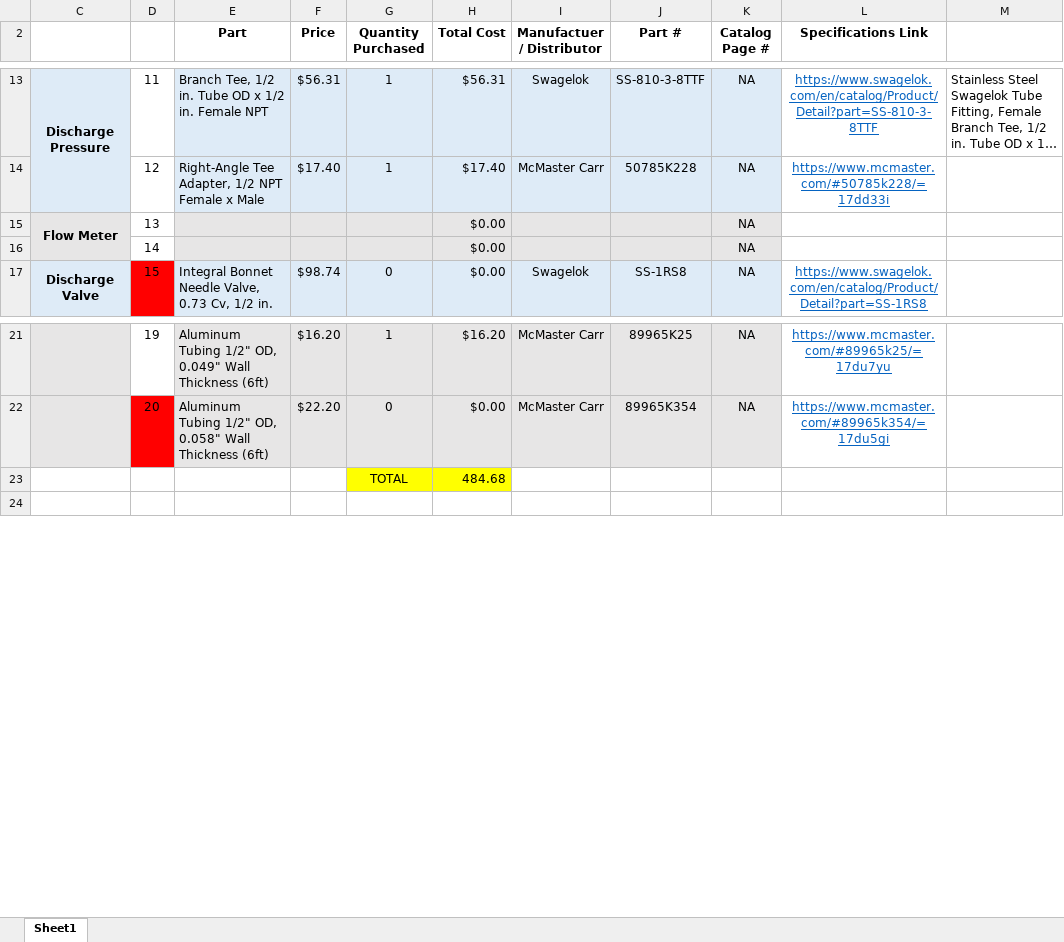
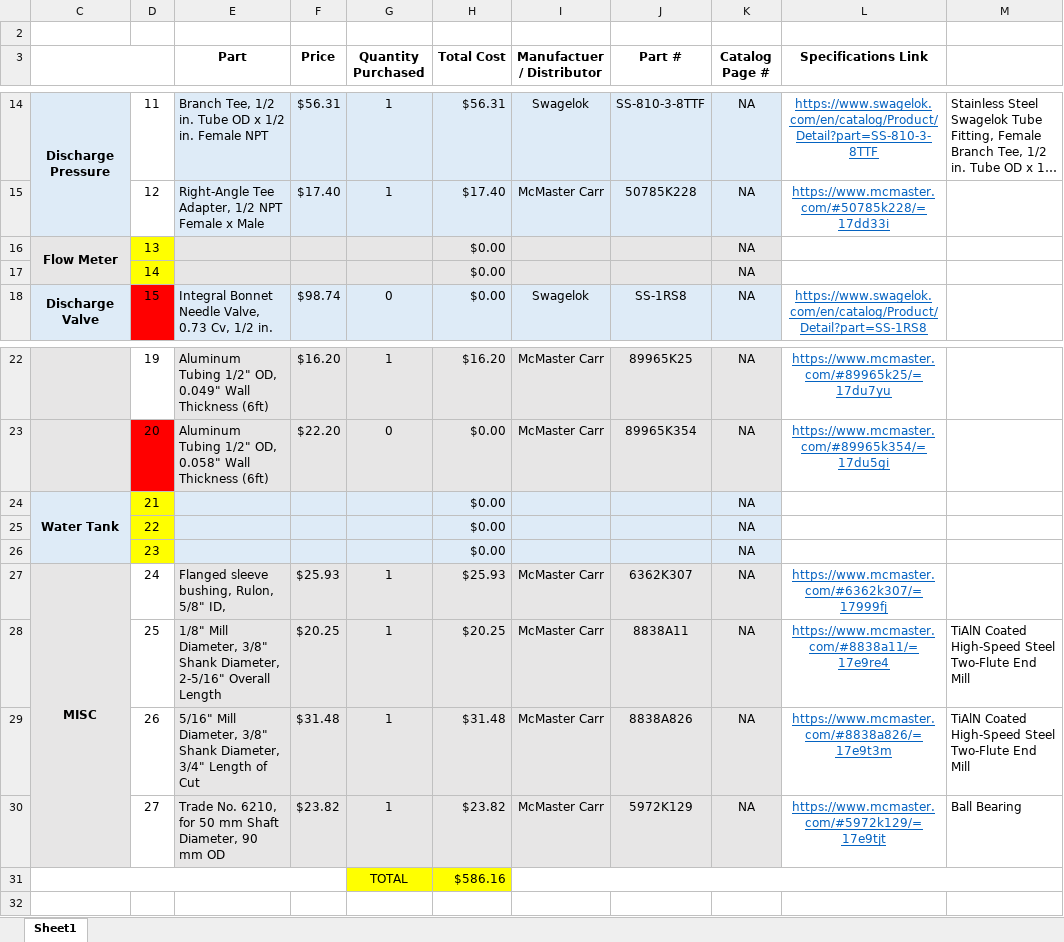
Before and after one commit to psas/electric-feed-system-prototype, an Excel workbook: Performance Testing/Fittings_level_tmp.xlsx, sheet Sheet1, drawn as a sheet; only a part is shown, gaps mark what is left out; long unchanged cells end in …; values as stored, in another font and other column widths than the file's, no borders; removed rows and columns are numbered as before the commit, all else as after; the diff names each change by its address in the sheet, - before the commit and + after, or states it on an @@ line.

```diff
--- a/Performance Testing/Fittings_level_tmp.xlsx (sheet Sheet1)
+++ b/Performance Testing/Fittings_level_tmp.xlsx (sheet Sheet1)
+row 2: (empty)
+C3:D3 merged
-D16:D17 fill: none
+D16:D17 fill: #FFFF00
-row 23:  |  |  |  | TOTAL | 484.68
+row 24: Water Tank | 21 |  |  |  | $0.00 |  |  | NA
+row 25:  | 22 |  |  |  | $0.00 |  |  | NA
+row 26:  | 23 |  |  |  | $0.00 |  |  | NA
+row 27: MISC | 24 | Flanged sleeve bushing, Rulon, 5/8" ID, | $25.93 | 1 | $25.93 | McMaster Carr | 6362K307 | NA | https://www.mcmaster.com/#6362k307/=17999fj
+row 28:  | 25 | 1/8" Mill Diameter, 3/8" Shank Diameter, 2-5/16" Overall Length | $20.25 | 1 | $20.25 | McMaster Carr | 8838A11 | NA | https://www.mcmaster.com/#8838a11/=17e9re4 | TiAlN Coated High-Speed Steel Two-Flute End Mill
+row 29:  | 26 | 5/16" Mill Diameter, 3/8" Shank Diameter, 3/4" Length of Cut | $31.48 | 1 | $31.48 | McMaster Carr | 8838A826 | NA | https://www.mcmaster.com/#8838a826/=17e9t3m | TiAlN Coated High-Speed Steel Two-Flute End Mill
+row 30:  | 27 | Trade No. 6210, for 50 mm Shaft Diameter, 90 mm OD | $23.82 | 1 | $23.82 | McMaster Carr | 5972K129 | NA | https://www.mcmaster.com/#5972k129/=17e9tjt | Ball Bearing
+row 31:  |  |  |  | TOTAL | $586.16
```
Also changed, not shown: formulas that keep their value, Purchasing/Active BOM.xlsx.
